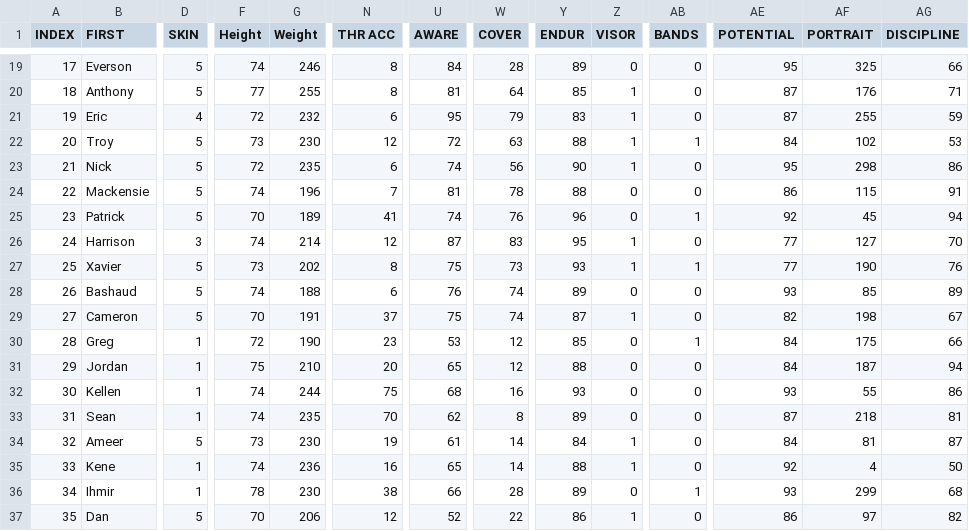
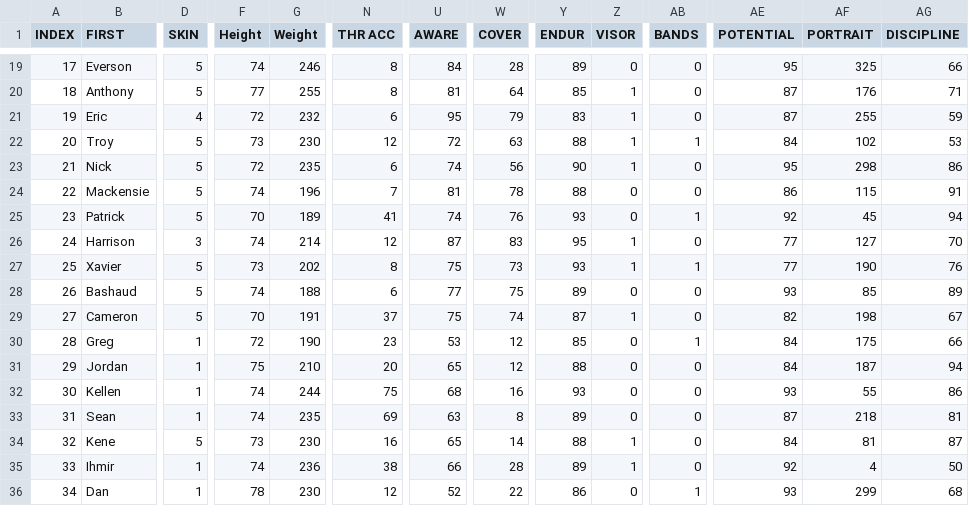
Before and after one commit to vskaush2/AxisFootballMods, a CSV file: Mods/Team Mods/Minnesota Vikings/ROSTER.CSV, drawn as a sheet; only a part is shown, gaps mark what is left out; removed rows and columns are numbered as before the commit, all else as after; rows hold the shown columns only; the diff covers the shown part only; the diff names each change by its address in the sheet, - before the commit and + after, or states it on an @@ line.

```diff
--- a/Mods/Team Mods/Minnesota Vikings/ROSTER.CSV
+++ b/Mods/Team Mods/Minnesota Vikings/ROSTER.CSV
-Y25 (ENDUR): 96
+Y25 (ENDUR): 93
-U28 (AWARE): 76
+U28 (AWARE): 77
-W28 (COVER): 74
+W28 (COVER): 75
-N33 (THR ACC): 70
+N33 (THR ACC): 69
-U33 (AWARE): 62
+U33 (AWARE): 63
-row 34: 32 | Ameer | 5 | 73 | 230 | 19 | 61 | 14 | 84 | 1 | 0 | 84 | 81 | 87
@@ column A (INDEX) renumbered between rows 34 and 40 @@
-D34 (SKIN): 1
+D34 (SKIN): 5
-F34 (Height): 74
+F34 (Height): 73
-G34 (Weight): 236
+G34 (Weight): 230
-AE34 (POTENTIAL): 92
+AE34 (POTENTIAL): 84
-AF34 (PORTRAIT): 4
+AF34 (PORTRAIT): 81
-AG34 (DISCIPLINE): 50
+AG34 (DISCIPLINE): 87
-F35 (Height): 78
+F35 (Height): 74
-G35 (Weight): 230
+G35 (Weight): 236
-Z35 (VISOR): 0
+Z35 (VISOR): 1
-AB35 (BANDS): 1
+AB35 (BANDS): 0
-AE35 (POTENTIAL): 93
+AE35 (POTENTIAL): 92
-AF35 (PORTRAIT): 299
+AF35 (PORTRAIT): 4
-AG35 (DISCIPLINE): 68
+AG35 (DISCIPLINE): 50
-D36 (SKIN): 5
+D36 (SKIN): 1
-F36 (Height): 70
+F36 (Height): 78
-G36 (Weight): 206
+G36 (Weight): 230
-Z36 (VISOR): 1
+Z36 (VISOR): 0
-AB36 (BANDS): 0
+AB36 (BANDS): 1
-AE36 (POTENTIAL): 86
+AE36 (POTENTIAL): 93
-AF36 (PORTRAIT): 97
+AF36 (PORTRAIT): 299
-AG36 (DISCIPLINE): 82
+AG36 (DISCIPLINE): 68
```
Also changed, not shown: 1 added row and 48 edited cells elsewhere in this file, Mods/Team Mods/Detroit Lions/ROSTER.CSV, Mods/Team Mods/Jacksonville Jaguars/ROSTER.CSV, 30 other files.
